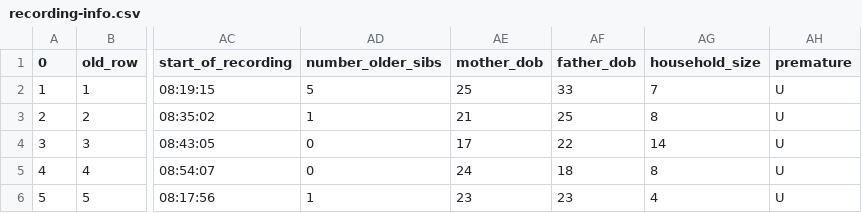
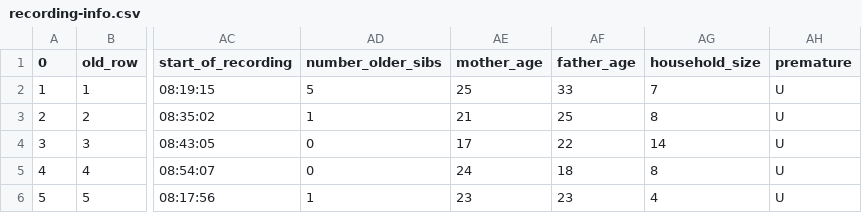
Before and after one commit to marisacasillas/Tseltal-CLE, a CSV file: Tseltal-CLE-full2015sample/metadata/recording-info.csv, drawn as a sheet; only a part is shown, gaps mark what is left out; the diff names each change by its address in the sheet, - before the commit and + after, or states it on an @@ line.

Commit message:
update parent age colnames

```diff
--- a/Tseltal-CLE-full2015sample/metadata/recording-info.csv
+++ b/Tseltal-CLE-full2015sample/metadata/recording-info.csv
-AE1: mother_dob
+AE1: mother_age
-AF1: father_dob
+AF1: father_age
```
